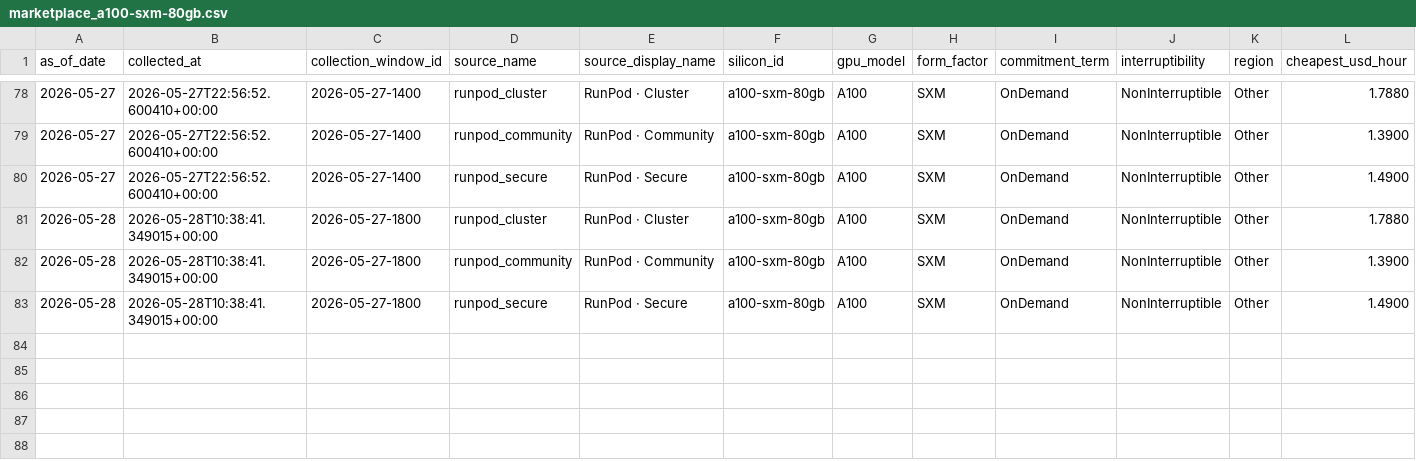
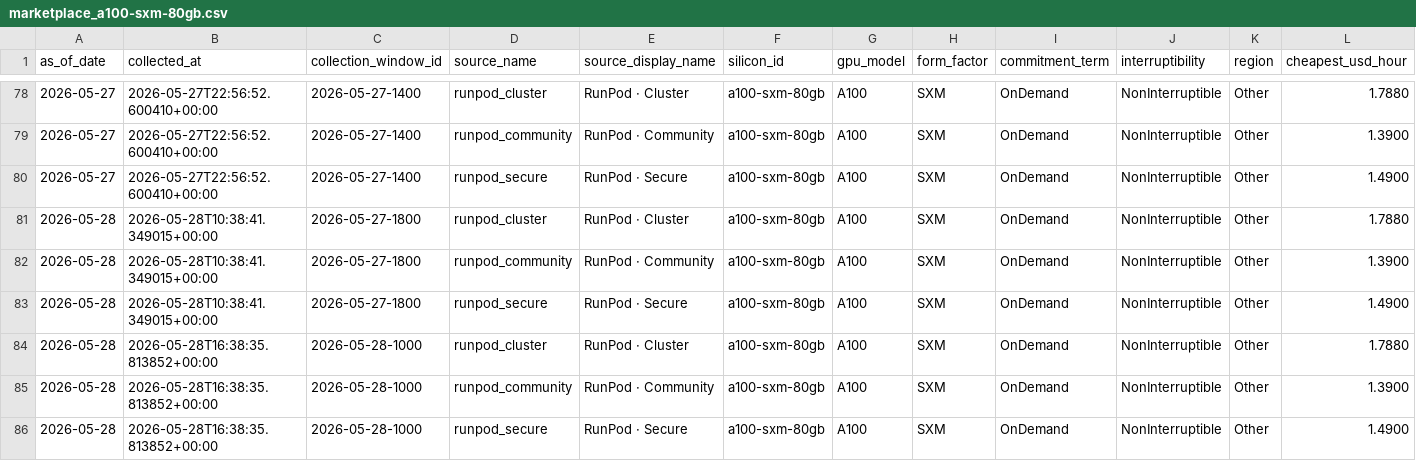
Before and after one commit to ccir-index/ccir-site, a CSV file: public/data/marketplace_a100-sxm-80gb.csv, drawn as a sheet; only a part is shown, gaps mark what is left out; rows hold the shown columns only; the diff names each change by its address in the sheet, - before the commit and + after, or states it on an @@ line.

```diff
--- a/public/data/marketplace_a100-sxm-80gb.csv
+++ b/public/data/marketplace_a100-sxm-80gb.csv
+row 84: 2026-05-28 | 2026-05-28T16:38:35.813852+00:00 | 2026-05-28-1000 | runpod_cluster | RunPod · Cluster | a100-sxm-80gb | A100 | SXM | OnDemand | NonInterruptible | Other | 1.7880
+row 85: 2026-05-28 | 2026-05-28T16:38:35.813852+00:00 | 2026-05-28-1000 | runpod_community | RunPod · Community | a100-sxm-80gb | A100 | SXM | OnDemand | NonInterruptible | Other | 1.3900
+row 86: 2026-05-28 | 2026-05-28T16:38:35.813852+00:00 | 2026-05-28-1000 | runpod_secure | RunPod · Secure | a100-sxm-80gb | A100 | SXM | OnDemand | NonInterruptible | Other | 1.4900
```
Also changed, not shown: public/data/marketplace_b200-sxm-180gb.csv, public/data/marketplace_h100-sxm-80gb.csv, 2 other files.
